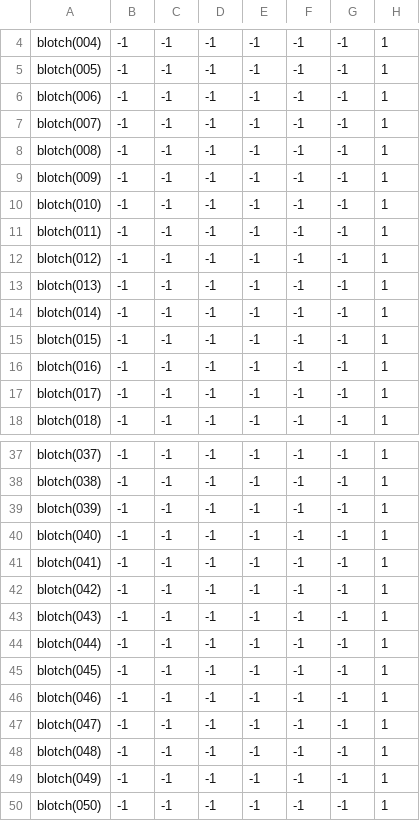
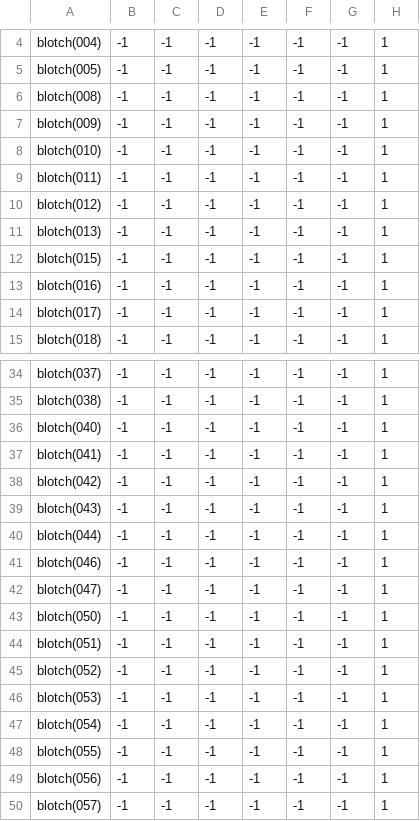
Before and after one commit to theunknowner/Samples, a CSV file: Samples/Training/Labels/Blotch.csv, drawn as a sheet; only a part is shown, gaps mark what is left out; the shorter side is filled out with more unchanged rows; the diff names each change by its address in the sheet, - before the commit and + after, or states it on an @@ line.

```diff
--- a/Samples/Training/Labels/Blotch.csv
+++ b/Samples/Training/Labels/Blotch.csv
-row 6: blotch(006) | -1 | -1 | -1 | -1 | -1 | -1 | 1
-row 7: blotch(007) | -1 | -1 | -1 | -1 | -1 | -1 | 1
-row 14: blotch(014) | -1 | -1 | -1 | -1 | -1 | -1 | 1
-row 39: blotch(039) | -1 | -1 | -1 | -1 | -1 | -1 | 1
-row 45: blotch(045) | -1 | -1 | -1 | -1 | -1 | -1 | 1
-row 48: blotch(048) | -1 | -1 | -1 | -1 | -1 | -1 | 1
-row 49: blotch(049) | -1 | -1 | -1 | -1 | -1 | -1 | 1
```
Also changed, not shown: Samples/Training/Labels/Circles-Disc-Complete.csv, Samples/Training/Labels/Circles-Disc-Incomplete.csv, 8 other files.
